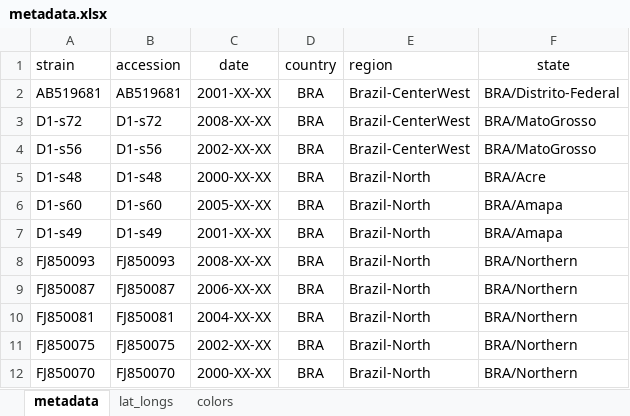
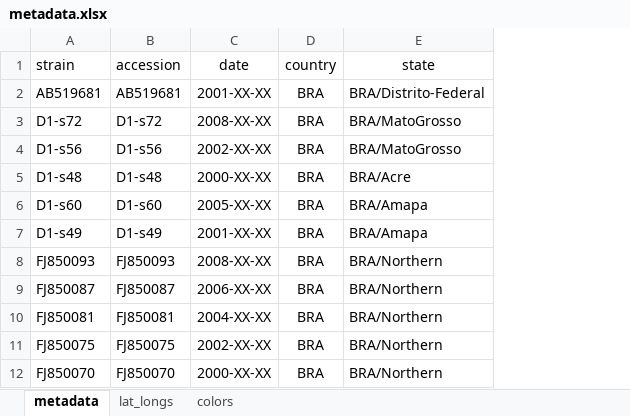
Before and after one commit to andersonbrito/nextstrain_course, an Excel workbook: metadata.xlsx, sheet metadata, drawn as a sheet; only a part is shown; values as stored, in another font and other column widths than the file's, no borders; the diff names each change by its address in the sheet, - before the commit and + after, or states it on an @@ line.

Commit message:
metadata

```diff
--- a/metadata.xlsx (sheet metadata)
+++ b/metadata.xlsx (sheet metadata)
-column E (region), rows 2-12: Brazil-CenterWest | Brazil-CenterWest | Brazil-CenterWest | Brazil-North | Brazil-North | Brazil-North | Brazil-North | Brazil-North | Brazil-North | Brazil-North | Brazil-North
```
